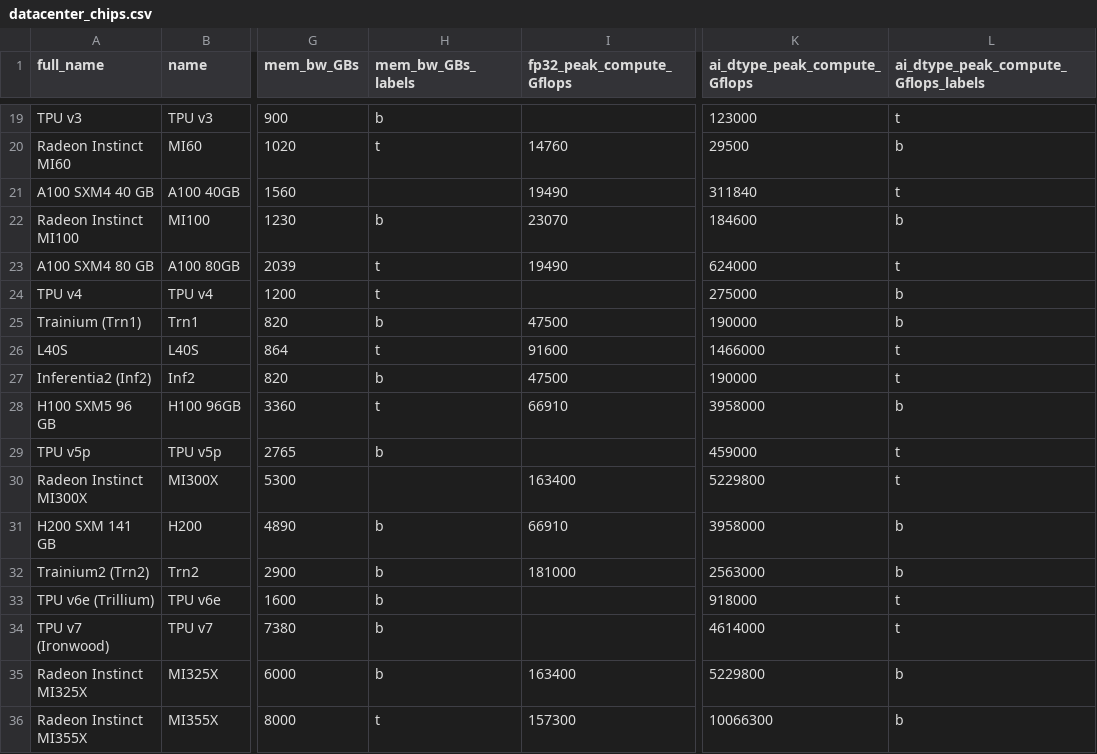
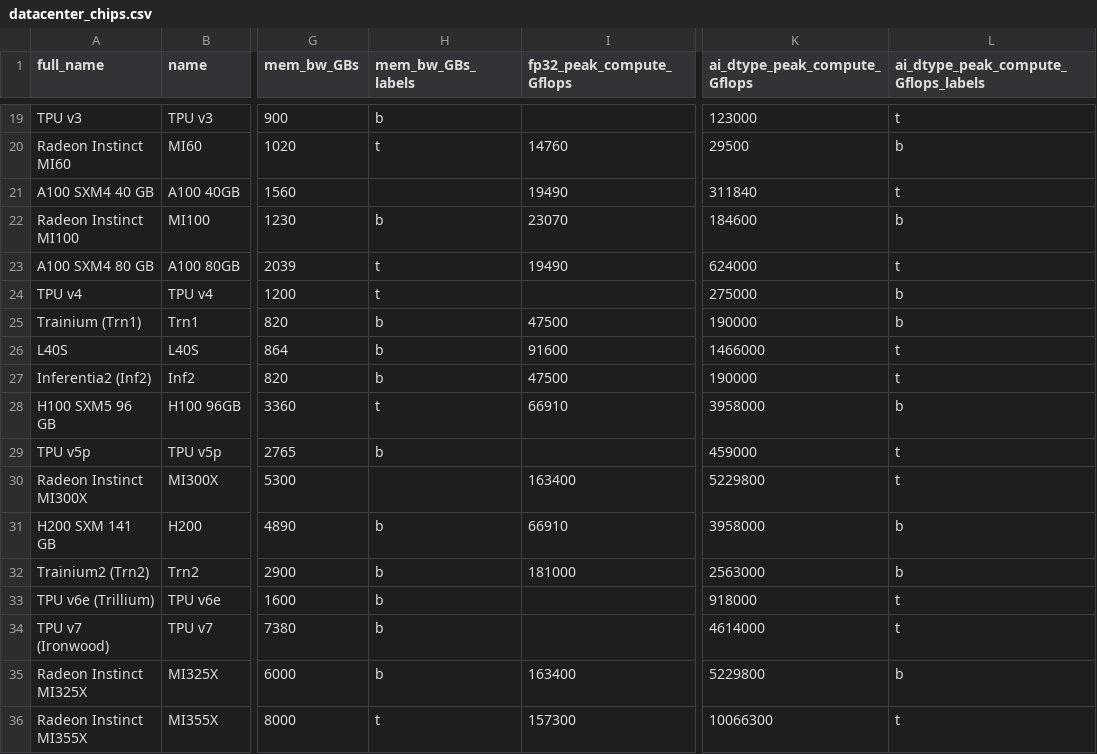
Before and after one commit to rpelke/memory-wall-problem, a CSV file: data/datacenter_chips.csv, drawn as a sheet; only a part is shown, gaps mark what is left out; the diff names each change by its address in the sheet, - before the commit and + after, or states it on an @@ line.

Commit message:
Update label style
Signed-off-by: Nils Bosbach <bosbach@ice.rwth-aachen.de>

```diff
--- a/data/datacenter_chips.csv
+++ b/data/datacenter_chips.csv
-H26 (mem_bw_GBs_labels): t
+H26 (mem_bw_GBs_labels): b
-L36: b
+L36: t
```
Also changed, not shown: 2 other files.
